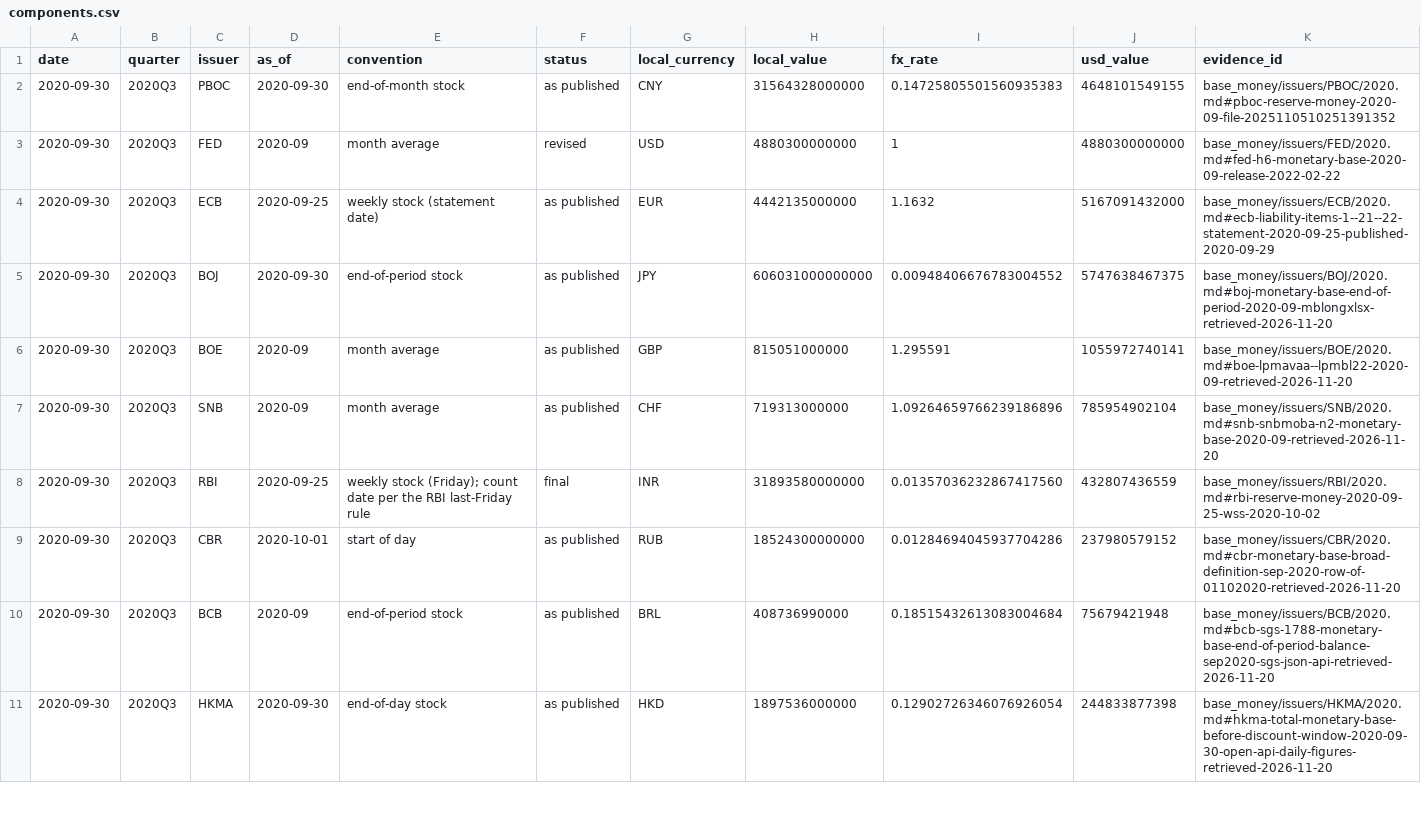
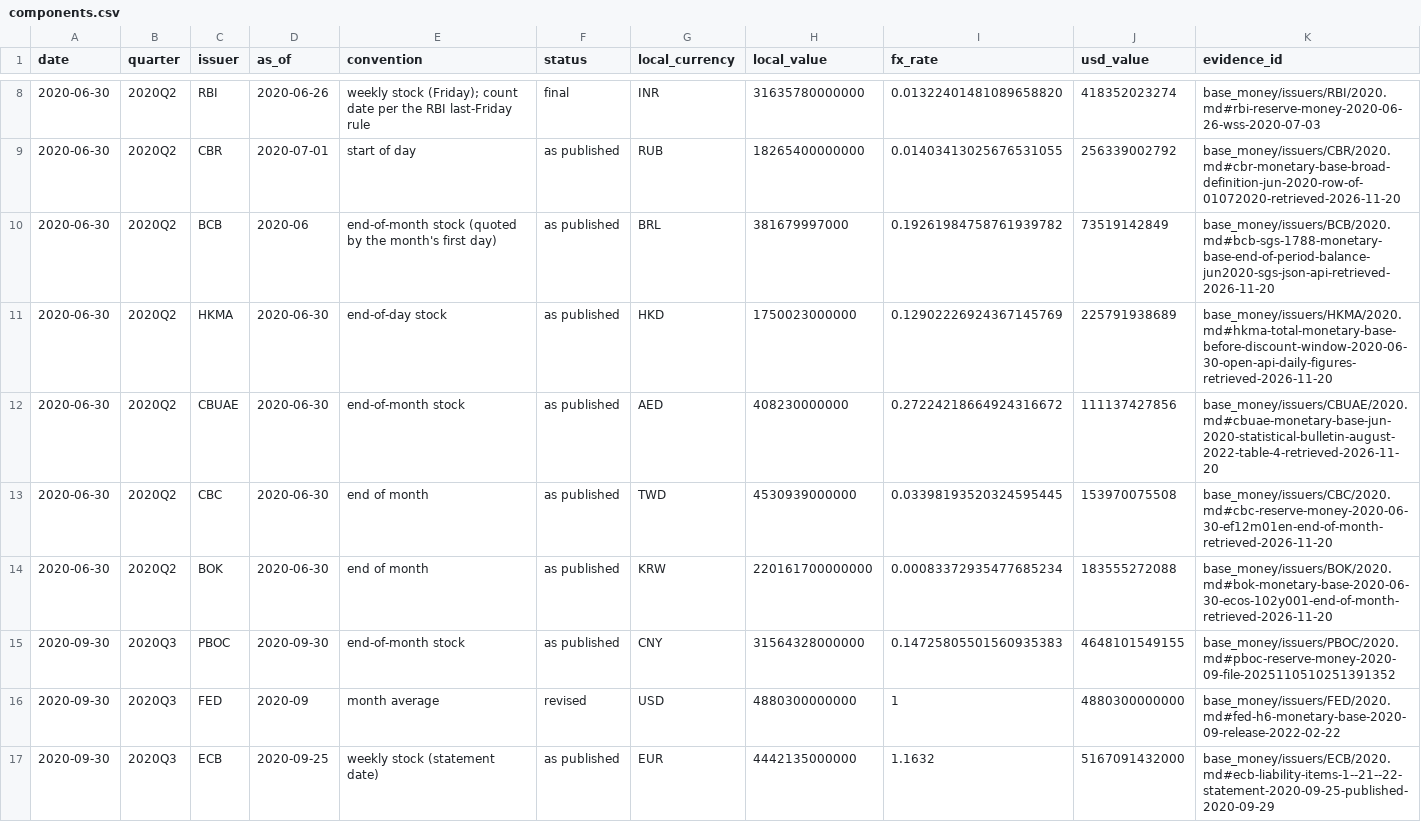
Before and after one commit to GildedPleb/open-inflation, a CSV file: base_money/components.csv, drawn as a sheet; only a part is shown, gaps mark what is left out; the shorter side is filled out with more unchanged rows; the diff covers the shown part only; the diff names each change by its address in the sheet, - before the commit and + after, or states it on an @@ line.

Commit message:
Add 2020Q2 base-money figures for all 13 issuers

```diff
--- a/base_money/components.csv
+++ b/base_money/components.csv
+row 8: 2020-06-30 | 2020Q2 | RBI | 2020-06-26 | weekly stock (Friday); count date per the RBI last-Friday rule | final | INR | 31635780000000 | 0.01322401481089658820 | 418352023274 | base_money/issuers/RBI/2020.md#rbi-reserve-money-2020-06-26-wss-2020-07-03
+row 9: 2020-06-30 | 2020Q2 | CBR | 2020-07-01 | start of day | as published | RUB | 18265400000000 | 0.01403413025676531055 | 256339002792 | base_money/issuers/CBR/2020.md#cbr-monetary-base-broad-definition-jun-2020-row-of-01072020-retrieved-2026-11-20
+row 10: 2020-06-30 | 2020Q2 | BCB | 2020-06 | end-of-month stock (quoted by the month's first day) | as published | BRL | 381679997000 | 0.19261984758761939782 | 73519142849 | base_money/issuers/BCB/2020.md#bcb-sgs-1788-monetary-base-end-of-period-balance-jun2020-sgs-json-api-retrieved-2026-11-20
+row 11: 2020-06-30 | 2020Q2 | HKMA | 2020-06-30 | end-of-day stock | as published | HKD | 1750023000000 | 0.12902226924367145769 | 225791938689 | base_money/issuers/HKMA/2020.md#hkma-total-monetary-base-before-discount-window-2020-06-30-open-api-daily-figures-retrieved-2026-11-20
+row 12: 2020-06-30 | 2020Q2 | CBUAE | 2020-06-30 | end-of-month stock | as published | AED | 408230000000 | 0.27224218664924316672 | 111137427856 | base_money/issuers/CBUAE/2020.md#cbuae-monetary-base-jun-2020-statistical-bulletin-august-2022-table-4-retrieved-2026-11-20
+row 13: 2020-06-30 | 2020Q2 | CBC | 2020-06-30 | end of month | as published | TWD | 4530939000000 | 0.03398193520324595445 | 153970075508 | base_money/issuers/CBC/2020.md#cbc-reserve-money-2020-06-30-ef12m01en-end-of-month-retrieved-2026-11-20
+row 14: 2020-06-30 | 2020Q2 | BOK | 2020-06-30 | end of month | as published | KRW | 220161700000000 | 0.00083372935477685234 | 183555272088 | base_money/issuers/BOK/2020.md#bok-monetary-base-2020-06-30-ecos-102y001-end-of-month-retrieved-2026-11-20
```
Also changed, not shown: 6 added rows elsewhere in this file, base_money/issuers/BCB/BCB.csv, base_money/issuers/BOJ/BOJ.csv, 45 other files.
